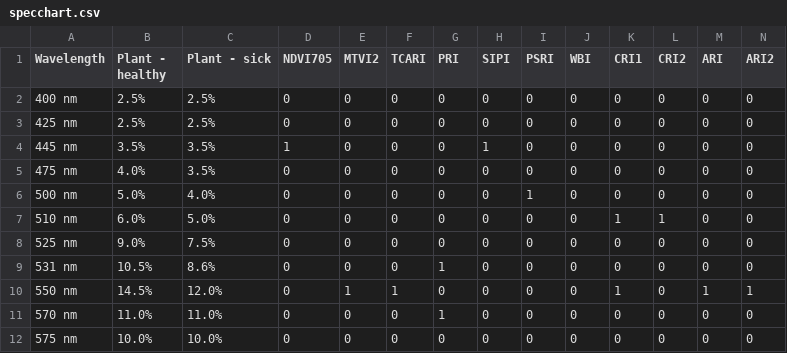
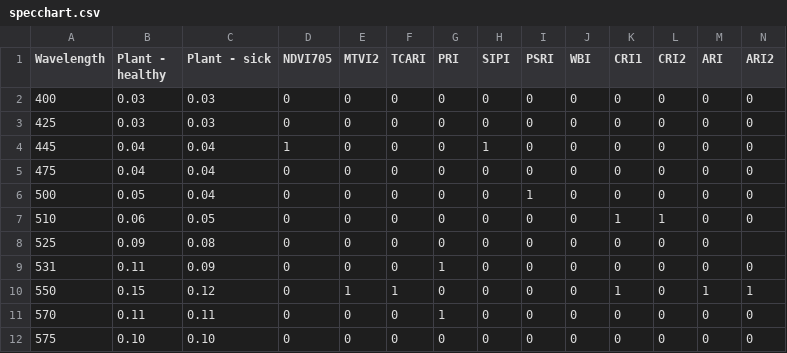
Before and after one commit to lifebennder/Visdjango, a CSV file: components/bower_components/specchart.csv, drawn as a sheet; only a part is shown; the diff covers the shown part only.

```diff
--- a/components/bower_components/specchart.csv
+++ b/components/bower_components/specchart.csv
@@ -1,12 +1,12 @@
 Wavelength,Plant - healthy,Plant - sick,NDVI705,MTVI2,TCARI,PRI,SIPI,PSRI,WBI,CRI1,CRI2,ARI,ARI2
-400 nm,2.5%,2.5%,0,0,0,0,0,0,0,0,0,0,0
-425 nm,2.5%,2.5%,0,0,0,0,0,0,0,0,0,0,0
-445 nm,3.5%,3.5%,1,0,0,0,1,0,0,0,0,0,0
-475 nm,4.0%,3.5%,0,0,0,0,0,0,0,0,0,0,0
-500 nm,5.0%,4.0%,0,0,0,0,0,1,0,0,0,0,0
-510 nm,6.0%,5.0%,0,0,0,0,0,0,0,1,1,0,0
-525 nm,9.0%,7.5%,0,0,0,0,0,0,0,0,0,0,0
-531 nm,10.5%,8.6%,0,0,0,1,0,0,0,0,0,0,0
-550 nm,14.5%,12.0%,0,1,1,0,0,0,0,1,0,1,1
-570 nm,11.0%,11.0%,0,0,0,1,0,0,0,0,0,0,0
-575 nm,10.0%,10.0%,0,0,0,0,0,0,0,0,0,0,0
+400,0.03,0.03,0,0,0,0,0,0,0,0,0,0,0
+425,0.03,0.03,0,0,0,0,0,0,0,0,0,0,0
+445,0.04,0.04,1,0,0,0,1,0,0,0,0,0,0
+475,0.04,0.04,0,0,0,0,0,0,0,0,0,0,0
+500,0.05,0.04,0,0,0,0,0,1,0,0,0,0,0
+510,0.06,0.05,0,0,0,0,0,0,0,1,1,0,0
+525,0.09,0.08,0,0,0,0,0,0,0,0,0,0,
+531,0.11,0.09,0,0,0,1,0,0,0,0,0,0,0
+550,0.15,0.12,0,1,1,0,0,0,0,1,0,1,1
+570,0.11,0.11,0,0,0,1,0,0,0,0,0,0,0
+575,0.10,0.10,0,0,0,0,0,0,0,0,0,0,0
```
Also changed, not shown: 57 edited cells elsewhere in this file, static/specchart.csv, 3 other files.
